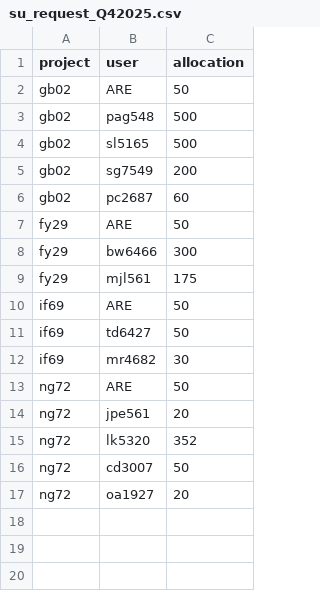
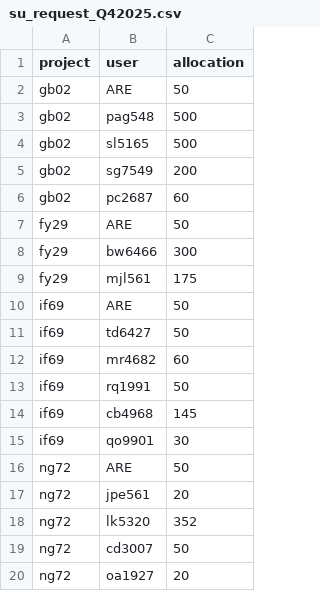
Before and after one commit to 21centuryweather/nci_resource_tools, a CSV file: docs/su_request_Q42025.csv, drawn as a sheet.

Commit message:
if69 requests updated

```diff
--- a/docs/su_request_Q42025.csv
+++ b/docs/su_request_Q42025.csv
@@ -11,3 +11,6 @@ if69, ARE, 50
 if69, td6427, 50
-if69, mr4682, 30
+if69, mr4682, 60
+if69, rq1991, 50
+if69, cb4968, 145
+if69, qo9901, 30
 ng72, ARE, 50
```
